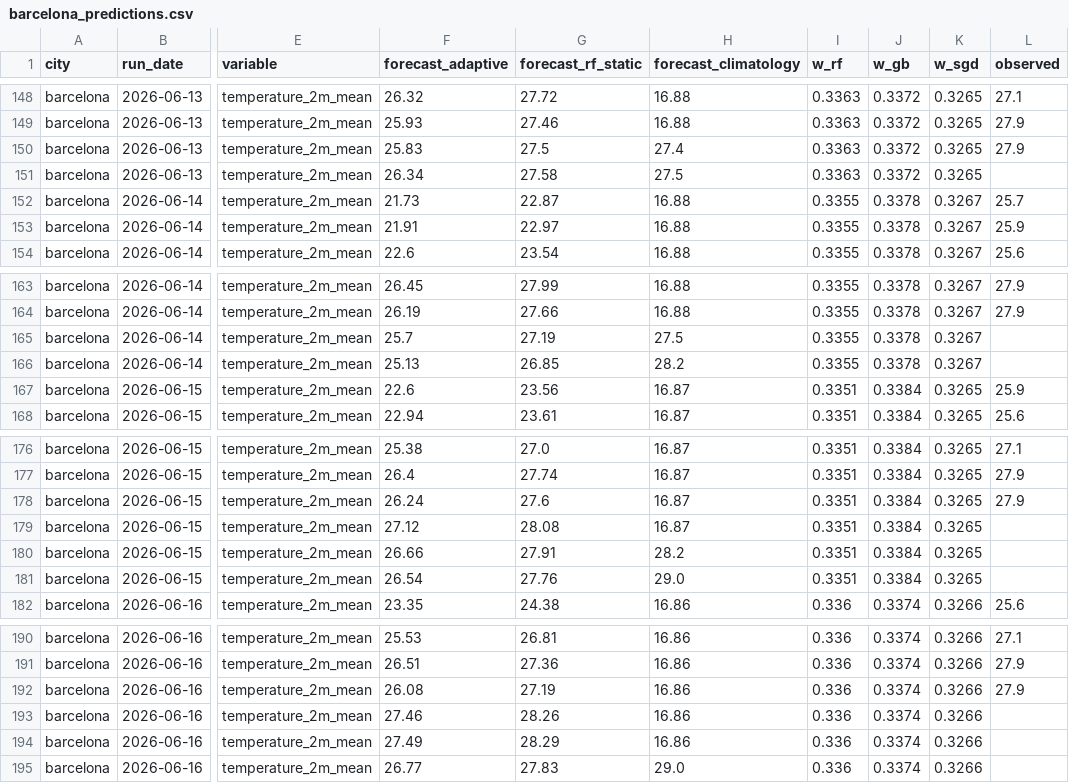
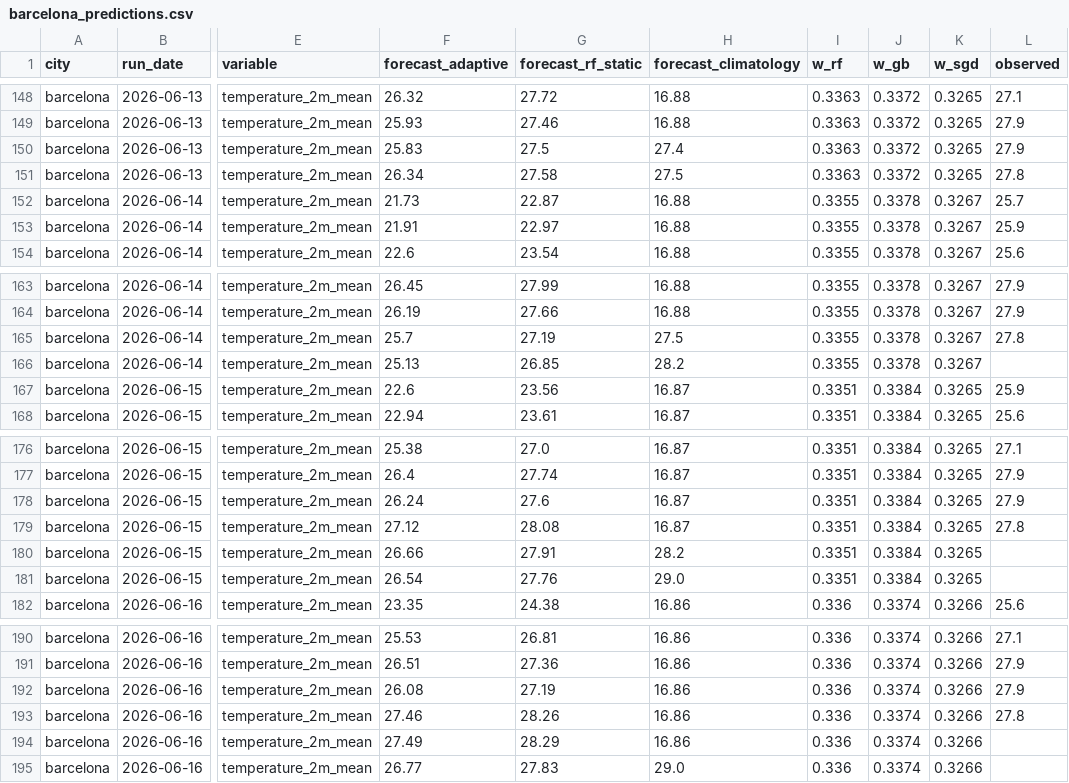
Before and after one commit to srxkatsumi/climate-adaptive-ml, a CSV file: data/predictions/barcelona_predictions.csv, drawn as a sheet; only a part is shown, gaps mark what is left out; the diff names each change by its address in the sheet, - before the commit and + after, or states it on an @@ line.

```diff
--- a/data/predictions/barcelona_predictions.csv
+++ b/data/predictions/barcelona_predictions.csv
-L151 (observed): (empty)
+L151 (observed): 27.8
-L165 (observed): (empty)
+L165 (observed): 27.8
-L179 (observed): (empty)
+L179 (observed): 27.8
-L193 (observed): (empty)
+L193 (observed): 27.8
```
Also changed, not shown: data/predictions/daily_summary.csv, 1 other file.
